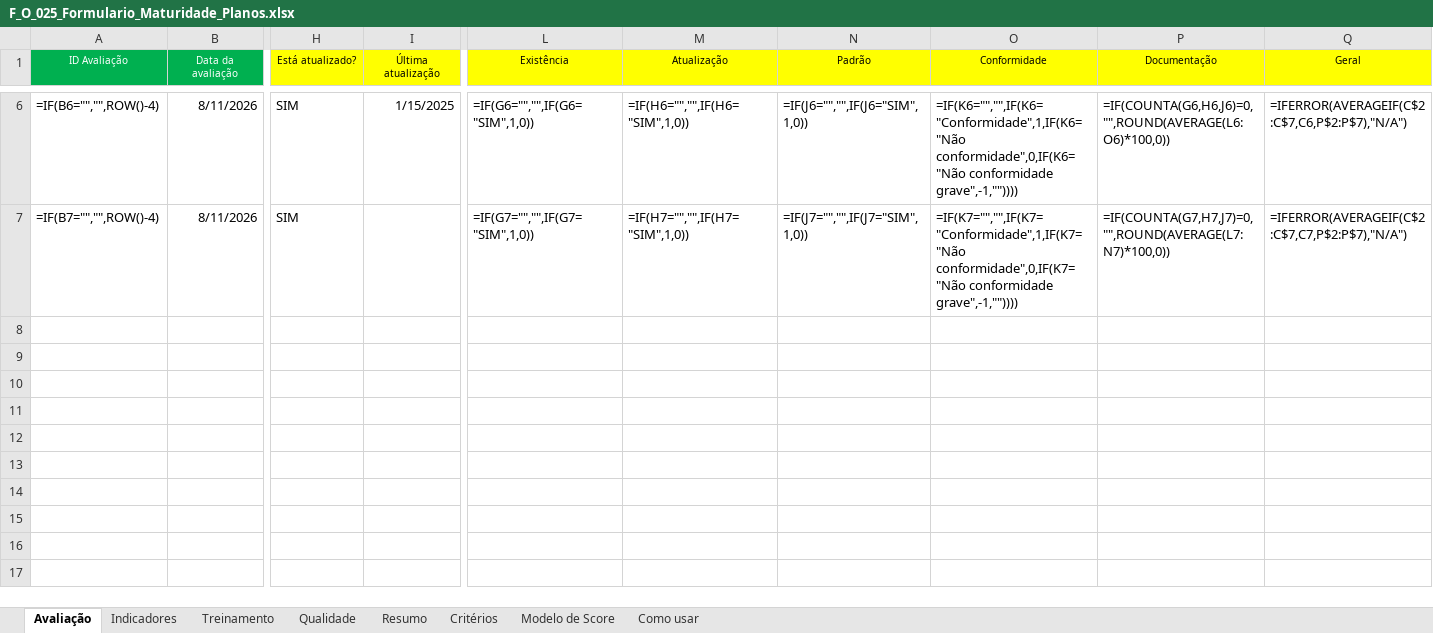
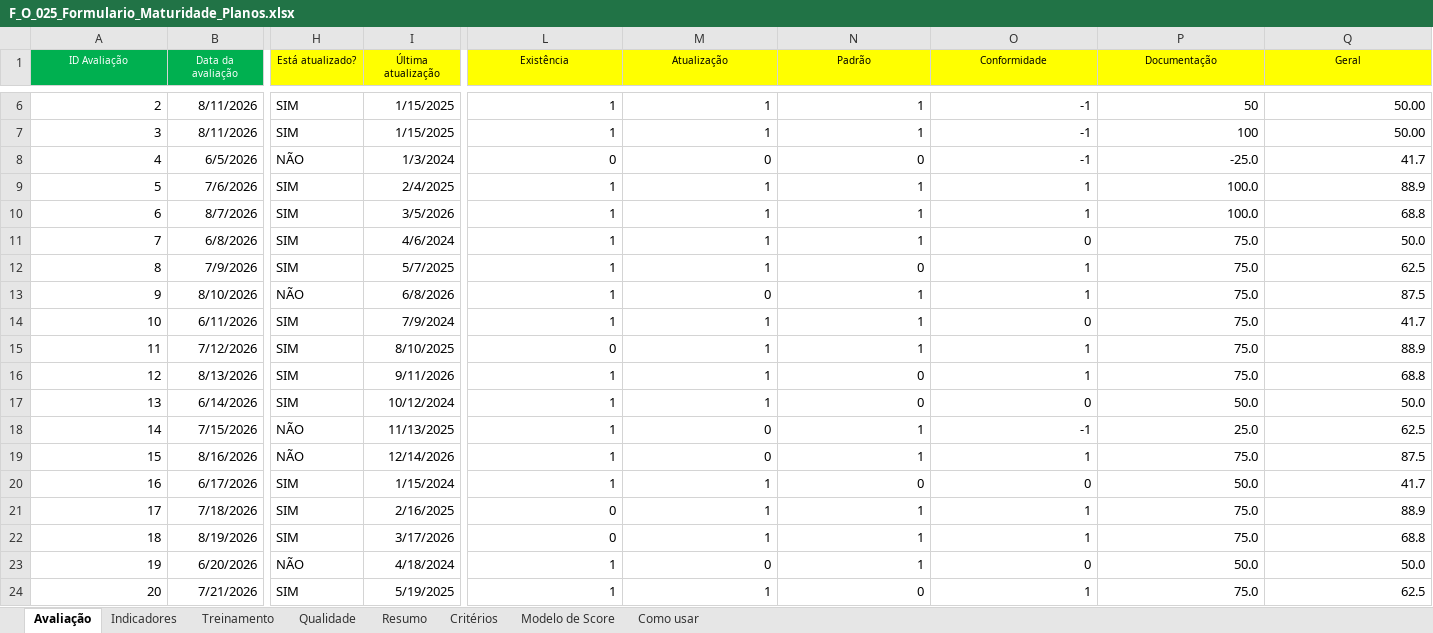
Before and after one commit to imlumachado/maturidade-dashboard, an Excel workbook: formulario/F_O_025_Formulario_Maturidade_Planos.xlsx, sheet Avaliação, drawn as a sheet; only a part is shown, gaps mark what is left out; values as stored, in another font and other column widths than the file's, no borders; formulas without a stored value are shown as written; conditional formats not drawn; rows hold the shown columns only; the diff covers the shown part only; the diff names each change by its address in the sheet, - before the commit and + after, or states it on an @@ line.

Commit message:
Atualiza formulário com novos dados e corrige cálculo de ações vencidas no Geral

```diff
--- a/formulario/F_O_025_Formulario_Maturidade_Planos.xlsx (sheet Avaliação)
+++ b/formulario/F_O_025_Formulario_Maturidade_Planos.xlsx (sheet Avaliação)
-A6 (ID Avaliação): =IF(B6="","",ROW()-4)
+A6 (ID Avaliação): 2
-L6 (Existência): =IF(G6="","",IF(G6="SIM",1,0))
+L6 (Existência): 1
-M6 (Atualização): =IF(H6="","",IF(H6="SIM",1,0))
+M6 (Atualização): 1
-N6 (Padrão): =IF(J6="","",IF(J6="SIM",1,0))
+N6 (Padrão): 1
-O6 (Conformidade): =IF(K6="","",IF(K6="Conformidade",1,IF(K6="Não conformidade",0,IF(K6="Não conformidade grave",-1,""))))
+O6 (Conformidade): -1
-P6 (Documentação): =IF(COUNTA(G6,H6,J6)=0,"",ROUND(AVERAGE(L6:O6)*100,0))
+P6 (Documentação): 50
-Q6 (Geral): =IFERROR(AVERAGEIF(C$2:C$7,C6,P$2:P$7),"N/A")
+Q6 (Geral): 50.00
-A7 (ID Avaliação): =IF(B7="","",ROW()-4)
+A7 (ID Avaliação): 3
-I7 (Última atualização): (empty)
+I7 (Última atualização): 1/15/2025
-L7 (Existência): =IF(G7="","",IF(G7="SIM",1,0))
+L7 (Existência): 1
-M7 (Atualização): =IF(H7="","",IF(H7="SIM",1,0))
+M7 (Atualização): 1
-N7 (Padrão): =IF(J7="","",IF(J7="SIM",1,0))
+N7 (Padrão): 1
-O7 (Conformidade): =IF(K7="","",IF(K7="Conformidade",1,IF(K7="Não conformidade",0,IF(K7="Não conformidade grave",-1,""))))
+O7 (Conformidade): -1
-P7 (Documentação): =IF(COUNTA(G7,H7,J7)=0,"",ROUND(AVERAGE(L7:N7)*100,0))
+P7 (Documentação): 100
-Q7 (Geral): =IFERROR(AVERAGEIF(C$2:C$7,C7,P$2:P$7),"N/A")
+Q7 (Geral): 50.00
+row 8: 4 | 6/5/2026 | NÃO | 1/3/2024 | 0 | 0 | 0 | -1 | -25.0 | 41.7
+row 9: 5 | 7/6/2026 | SIM | 2/4/2025 | 1 | 1 | 1 | 1 | 100.0 | 88.9
+row 10: 6 | 8/7/2026 | SIM | 3/5/2026 | 1 | 1 | 1 | 1 | 100.0 | 68.8
+row 11: 7 | 6/8/2026 | SIM | 4/6/2024 | 1 | 1 | 1 | 0 | 75.0 | 50.0
+row 12: 8 | 7/9/2026 | SIM | 5/7/2025 | 1 | 1 | 0 | 1 | 75.0 | 62.5
+row 13: 9 | 8/10/2026 | NÃO | 6/8/2026 | 1 | 0 | 1 | 1 | 75.0 | 87.5
+row 14: 10 | 6/11/2026 | SIM | 7/9/2024 | 1 | 1 | 1 | 0 | 75.0 | 41.7
+row 15: 11 | 7/12/2026 | SIM | 8/10/2025 | 0 | 1 | 1 | 1 | 75.0 | 88.9
+row 16: 12 | 8/13/2026 | SIM | 9/11/2026 | 1 | 1 | 0 | 1 | 75.0 | 68.8
+row 17: 13 | 6/14/2026 | SIM | 10/12/2024 | 1 | 1 | 0 | 0 | 50.0 | 50.0
+row 18: 14 | 7/15/2026 | NÃO | 11/13/2025 | 1 | 0 | 1 | -1 | 25.0 | 62.5
+row 19: 15 | 8/16/2026 | NÃO | 12/14/2026 | 1 | 0 | 1 | 1 | 75.0 | 87.5
+row 20: 16 | 6/17/2026 | SIM | 1/15/2024 | 1 | 1 | 0 | 0 | 50.0 | 41.7
+row 21: 17 | 7/18/2026 | SIM | 2/16/2025 | 0 | 1 | 1 | 1 | 75.0 | 88.9
+row 22: 18 | 8/19/2026 | SIM | 3/17/2026 | 0 | 1 | 1 | 1 | 75.0 | 68.8
+row 23: 19 | 6/20/2026 | NÃO | 4/18/2024 | 1 | 0 | 1 | 0 | 50.0 | 50.0
+row 24: 20 | 7/21/2026 | SIM | 5/19/2025 | 1 | 1 | 0 | 1 | 75.0 | 62.5
```
Also changed, not shown: 33 added rows and 28 edited cells elsewhere in this sheet, sheet Treinamento, sheet Indicadores, sheet Qualidade, sheet Resumo, sheet Modelo de Score, hidden cells, 1 other file.
